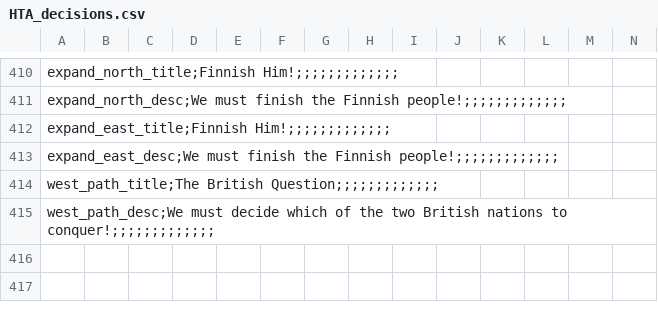
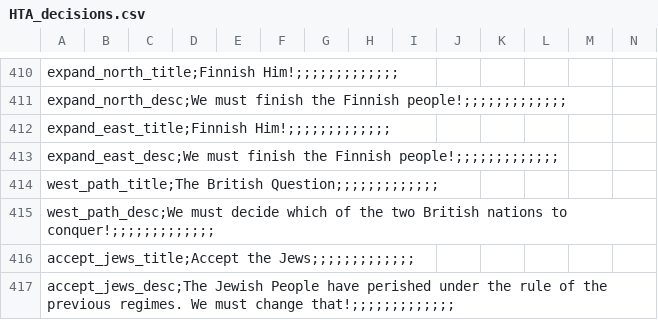
Before and after one commit to elisandreo/Heirs_of_Aquitenia_mp_CCPM, a CSV file: HTA MP 1.0/localisation/HTA_decisions.csv, drawn as a sheet; only a part is shown, gaps mark what is left out.

Commit message:
Localization Fixes

```diff
--- a/HTA MP 1.0/localisation/HTA_decisions.csv
+++ b/HTA MP 1.0/localisation/HTA_decisions.csv
@@ -449 +449,3 @@ west_path_title;The British Question;;;;;;;;;;;;;,,,,,,,,,,,,,
 west_path_desc;We must  decide which of the two British nations to conquer!;;;;;;;;;;;;;,,,,,,,,,,,,,
+accept_jews_title;Accept the Jews;;;;;;;;;;;;;,,,,,,,,,,,,,
+accept_jews_desc;The Jewish People have perished under the rule of the previous regimes. We must change that!;;;;;;;;;;;;;,,,,,,,,,,,,,
```
